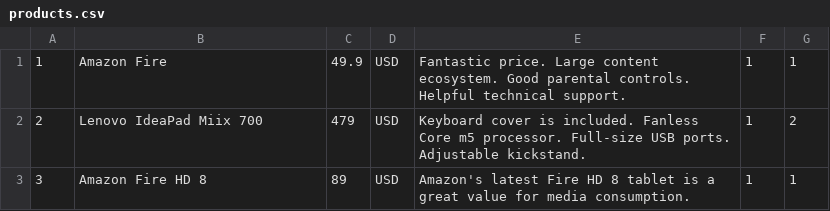
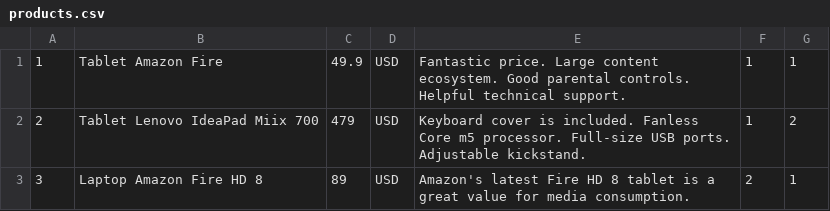
Before and after one commit to CodecoolGlobal/webshop-java-underconstruction, a CSV file: src/main/webapp/data/products.csv, drawn as a sheet.

Commit message:
Modify data

```diff
--- a/src/main/webapp/data/products.csv
+++ b/src/main/webapp/data/products.csv
@@ -1,3 +1,3 @@
-1,Amazon Fire,49.9,USD,"Fantastic price. Large content ecosystem. Good parental controls. Helpful technical support.",1,1
-2,Lenovo IdeaPad Miix 700,479,USD,"Keyboard cover is included. Fanless Core m5 processor. Full-size USB ports. Adjustable kickstand.",1,2
-3,Amazon Fire HD 8,89,USD,"Amazon's latest Fire HD 8 tablet is a great value for media consumption.",1,1
+1,Tablet Amazon Fire,49.9,USD,"Fantastic price. Large content ecosystem. Good parental controls. Helpful technical support.",1,1
+2,Tablet Lenovo IdeaPad Miix 700,479,USD,"Keyboard cover is included. Fanless Core m5 processor. Full-size USB ports. Adjustable kickstand.",1,2
+3,Laptop Amazon Fire HD 8,89,USD,"Amazon's latest Fire HD 8 tablet is a great value for media consumption.",2,1
```
Also changed, not shown: 1 other file.
